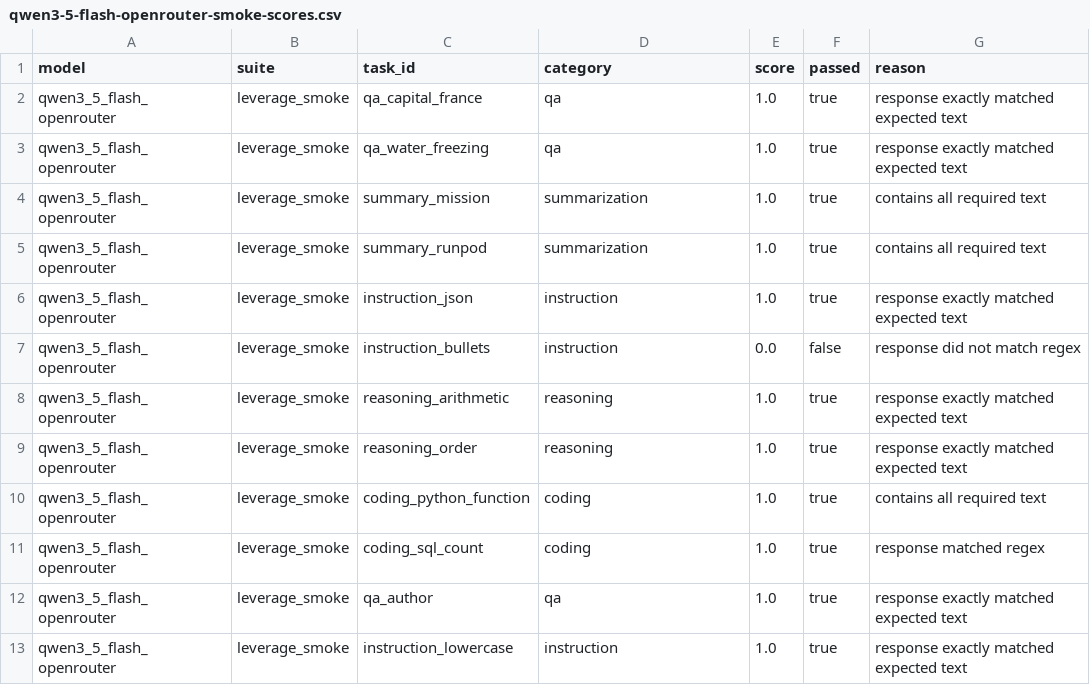
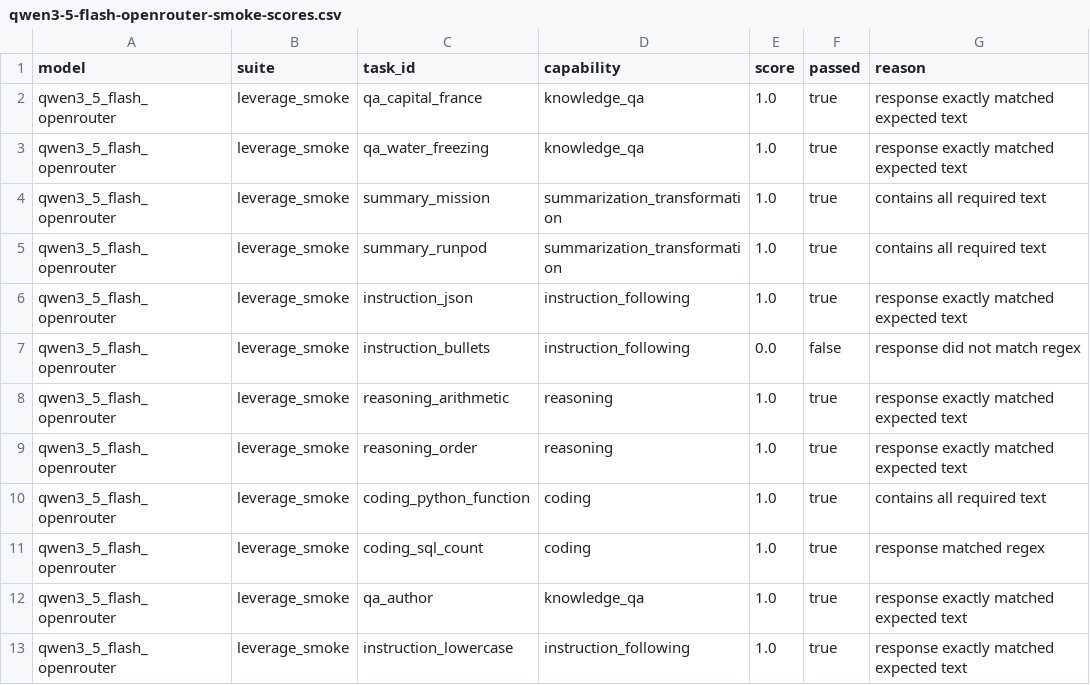
Before and after one commit to tomato414941/llm, a CSV file: tracks/leverage/runs/qwen3-5-flash-openrouter-smoke-scores.csv, drawn as a sheet.

Commit message:
refactor: rename category field to capability

```diff
--- a/tracks/leverage/runs/qwen3-5-flash-openrouter-smoke-scores.csv
+++ b/tracks/leverage/runs/qwen3-5-flash-openrouter-smoke-scores.csv
@@ -1,8 +1,8 @@
-model,suite,task_id,category,score,passed,reason
-qwen3_5_flash_openrouter,leverage_smoke,qa_capital_france,qa,1.0,true,response exactly matched expected text
-qwen3_5_flash_openrouter,leverage_smoke,qa_water_freezing,qa,1.0,true,response exactly matched expected text
-qwen3_5_flash_openrouter,leverage_smoke,summary_mission,summarization,1.0,true,contains all required text
-qwen3_5_flash_openrouter,leverage_smoke,summary_runpod,summarization,1.0,true,contains all required text
-qwen3_5_flash_openrouter,leverage_smoke,instruction_json,instruction,1.0,true,response exactly matched expected text
-qwen3_5_flash_openrouter,leverage_smoke,instruction_bullets,instruction,0.0,false,response did not match regex
+model,suite,task_id,capability,score,passed,reason
+qwen3_5_flash_openrouter,leverage_smoke,qa_capital_france,knowledge_qa,1.0,true,response exactly matched expected text
+qwen3_5_flash_openrouter,leverage_smoke,qa_water_freezing,knowledge_qa,1.0,true,response exactly matched expected text
+qwen3_5_flash_openrouter,leverage_smoke,summary_mission,summarization_transformation,1.0,true,contains all required text
+qwen3_5_flash_openrouter,leverage_smoke,summary_runpod,summarization_transformation,1.0,true,contains all required text
+qwen3_5_flash_openrouter,leverage_smoke,instruction_json,instruction_following,1.0,true,response exactly matched expected text
+qwen3_5_flash_openrouter,leverage_smoke,instruction_bullets,instruction_following,0.0,false,response did not match regex
 qwen3_5_flash_openrouter,leverage_smoke,reasoning_arithmetic,reasoning,1.0,true,response exactly matched expected text
@@ -11,3 +11,3 @@ qwen3_5_flash_openrouter,leverage_smoke,coding_python_function,coding,1.0,true,c
 qwen3_5_flash_openrouter,leverage_smoke,coding_sql_count,coding,1.0,true,response matched regex
-qwen3_5_flash_openrouter,leverage_smoke,qa_author,qa,1.0,true,response exactly matched expected text
-qwen3_5_flash_openrouter,leverage_smoke,instruction_lowercase,instruction,1.0,true,response exactly matched expected text
+qwen3_5_flash_openrouter,leverage_smoke,qa_author,knowledge_qa,1.0,true,response exactly matched expected text
+qwen3_5_flash_openrouter,leverage_smoke,instruction_lowercase,instruction_following,1.0,true,response exactly matched expected text
```
Also changed, not shown: tracks/leverage/runs/qwen3-5-flash-openrouter-smoke-summary.csv, 32 other files.
